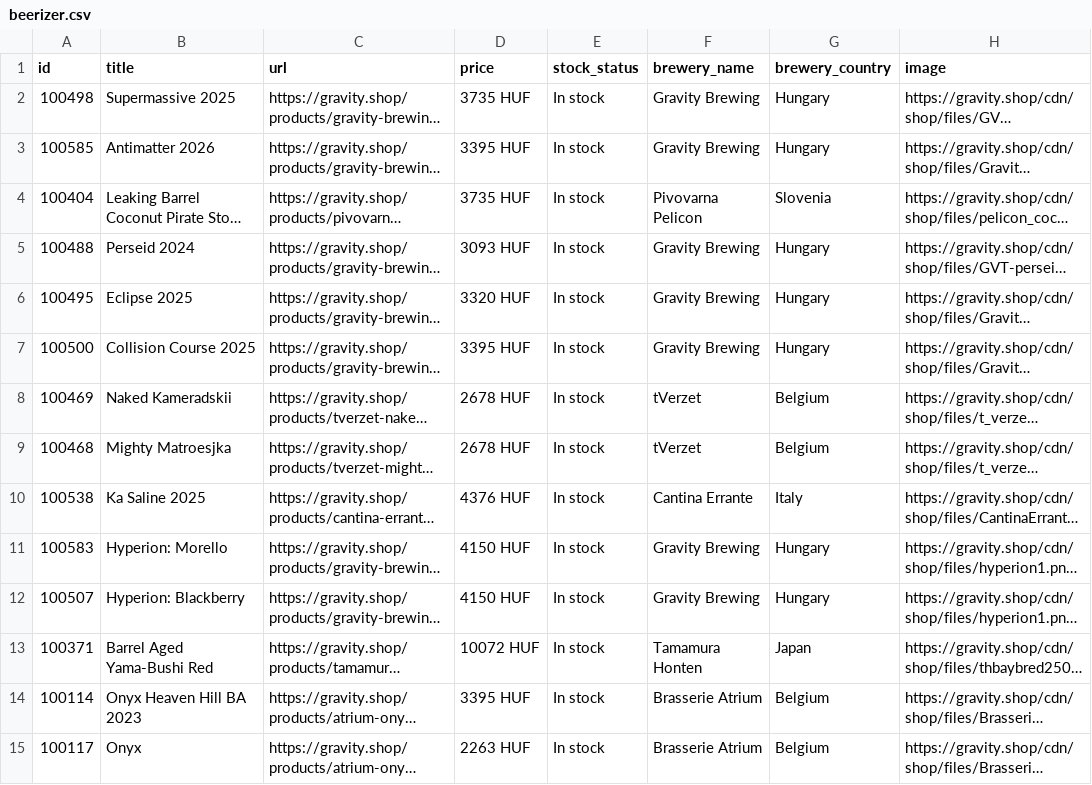
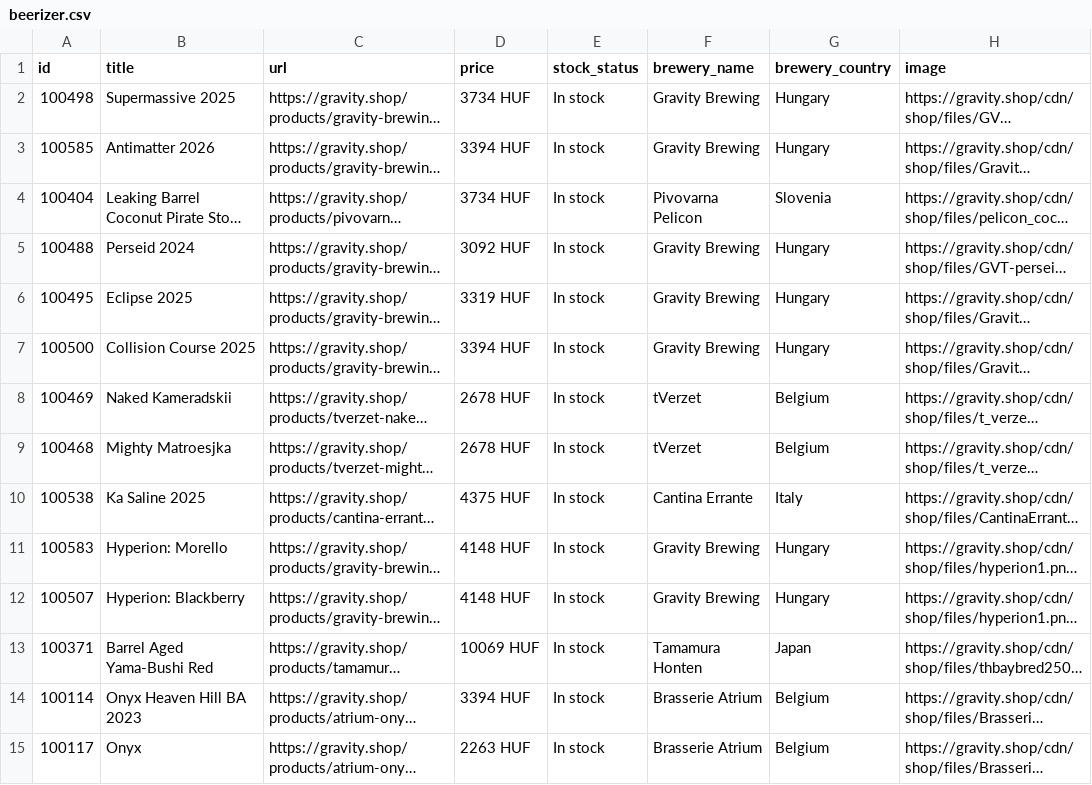
Before and after one commit to gravitybrewing/beerizer-feed, a CSV file: beerizer.csv, drawn as a sheet; only a part is shown; long unchanged cells end in …; the diff covers the shown part only; the diff names each change by its address in the sheet, - before the commit and + after, or states it on an @@ line.

Commit message:
Update feed

```diff
--- a/beerizer.csv
+++ b/beerizer.csv
-D2 (price): 3735 HUF
+D2 (price): 3734 HUF
-D3 (price): 3395 HUF
+D3 (price): 3394 HUF
-D4 (price): 3735 HUF
+D4 (price): 3734 HUF
-D5 (price): 3093 HUF
+D5 (price): 3092 HUF
-D6 (price): 3320 HUF
+D6 (price): 3319 HUF
-D7 (price): 3395 HUF
+D7 (price): 3394 HUF
-D10 (price): 4376 HUF
+D10 (price): 4375 HUF
-D11:D12 (price): 4150 HUF
+D11:D12 (price): 4148 HUF
-D13 (price): 10072 HUF
+D13 (price): 10069 HUF
-D14 (price): 3395 HUF
+D14 (price): 3394 HUF
```
Also changed, not shown: 89 edited cells elsewhere in this file.
